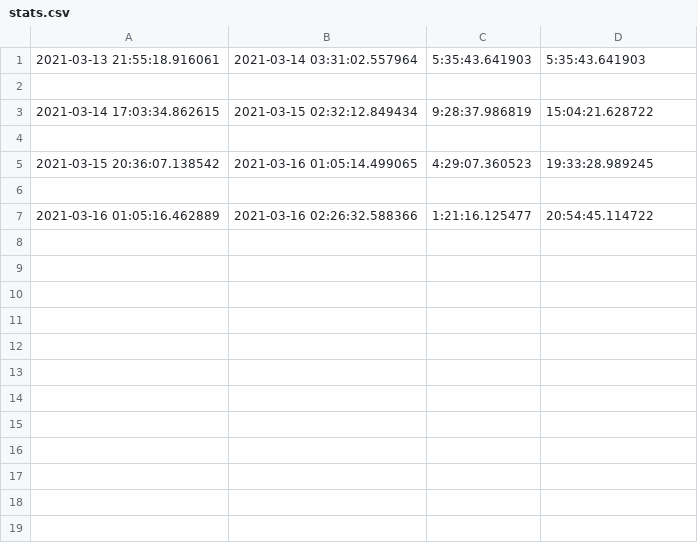
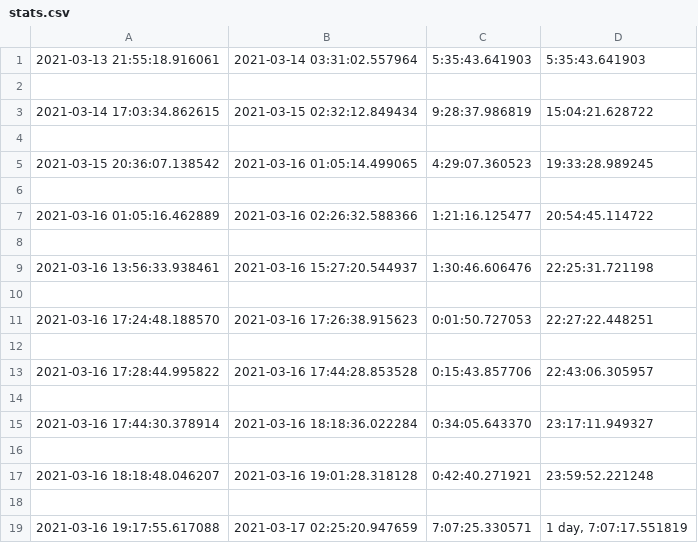
Before and after one commit to Jchisholm204/JChisholm, a CSV file: Discord Bot - Bjoerk/Charliedog19#1908/stats.csv, drawn as a sheet; the diff names each change by its address in the sheet, - before the commit and + after, or states it on an @@ line.

```diff
--- a/Discord Bot - Bjoerk/Charliedog19#1908/stats.csv
+++ b/Discord Bot - Bjoerk/Charliedog19#1908/stats.csv
+row 8: (empty)
+row 9: 2021-03-16 13:56:33.938461 | 2021-03-16 15:27:20.544937 | 1:30:46.606476 | 22:25:31.721198
+row 10: (empty)
+row 11: 2021-03-16 17:24:48.188570 | 2021-03-16 17:26:38.915623 | 0:01:50.727053 | 22:27:22.448251
+row 12: (empty)
+row 13: 2021-03-16 17:28:44.995822 | 2021-03-16 17:44:28.853528 | 0:15:43.857706 | 22:43:06.305957
+row 14: (empty)
+row 15: 2021-03-16 17:44:30.378914 | 2021-03-16 18:18:36.022284 | 0:34:05.643370 | 23:17:11.949327
+row 16: (empty)
+row 17: 2021-03-16 18:18:48.046207 | 2021-03-16 19:01:28.318128 | 0:42:40.271921 | 23:59:52.221248
+row 18: (empty)
+row 19: 2021-03-16 19:17:55.617088 | 2021-03-17 02:25:20.947659 | 7:07:25.330571 | 1 day, 7:07:17.551819
```
Also changed, not shown: Discord Bot - Bjoerk/.Iz#9723/stats.csv, Discord Bot - Bjoerk/Nickmjs#1653/stats.csv, 27 other files.
